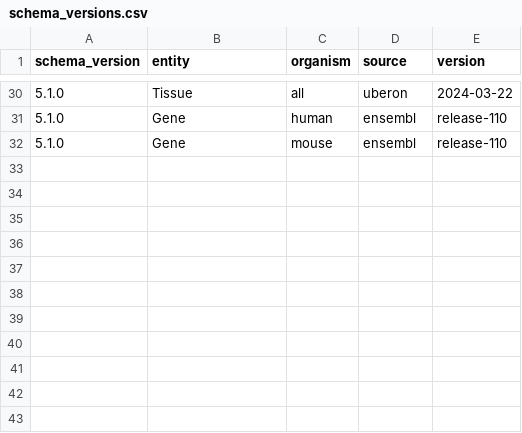
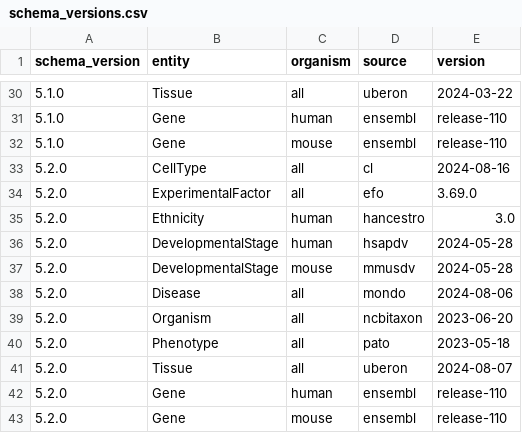
Before and after one commit to laminlabs/lamindb, a CSV file: lamindb/curators/_cellxgene_schemas/schema_versions.csv, drawn as a sheet; only a part is shown, gaps mark what is left out.

Commit message:
✨ Support cxg schema 5.2

```diff
--- a/lamindb/curators/_cellxgene_schemas/schema_versions.csv
+++ b/lamindb/curators/_cellxgene_schemas/schema_versions.csv
@@ -32 +32,12 @@ schema_version,entity,organism,source,version
 5.1.0,Gene,mouse,ensembl,release-110
+5.2.0,CellType,all,cl,2024-08-16
+5.2.0,ExperimentalFactor,all,efo,3.69.0
+5.2.0,Ethnicity,human,hancestro,3.0
+5.2.0,DevelopmentalStage,human,hsapdv,2024-05-28
+5.2.0,DevelopmentalStage,mouse,mmusdv,2024-05-28
+5.2.0,Disease,all,mondo,2024-08-06
+5.2.0,Organism,all,ncbitaxon,2023-06-20
+5.2.0,Phenotype,all,pato,2023-05-18
+5.2.0,Tissue,all,uberon,2024-08-07
+5.2.0,Gene,human,ensembl,release-110
+5.2.0,Gene,mouse,ensembl,release-110
```
Also changed, not shown: 3 other files.
